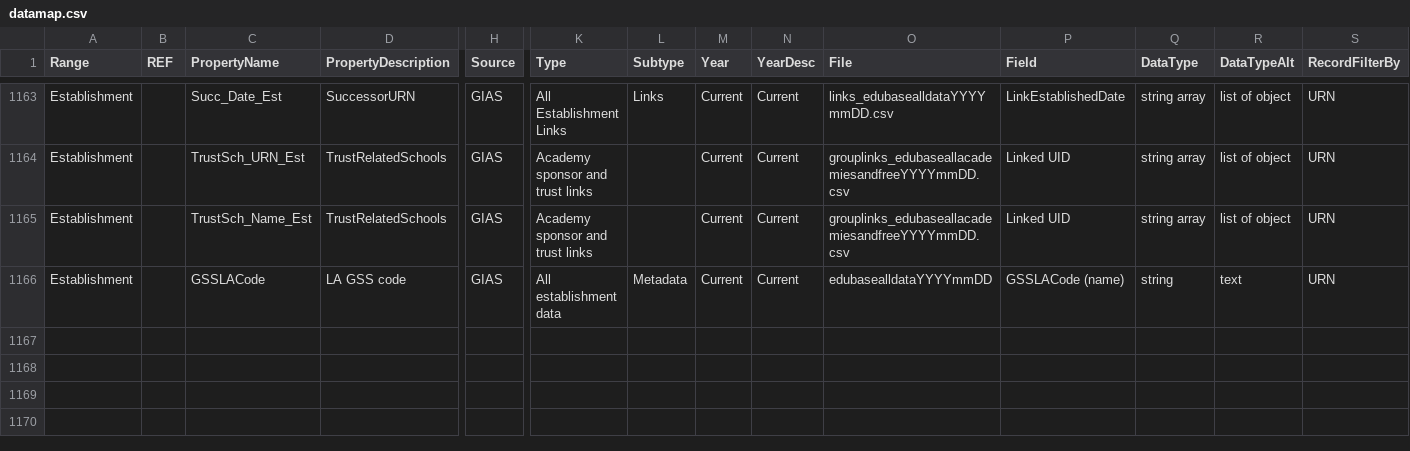
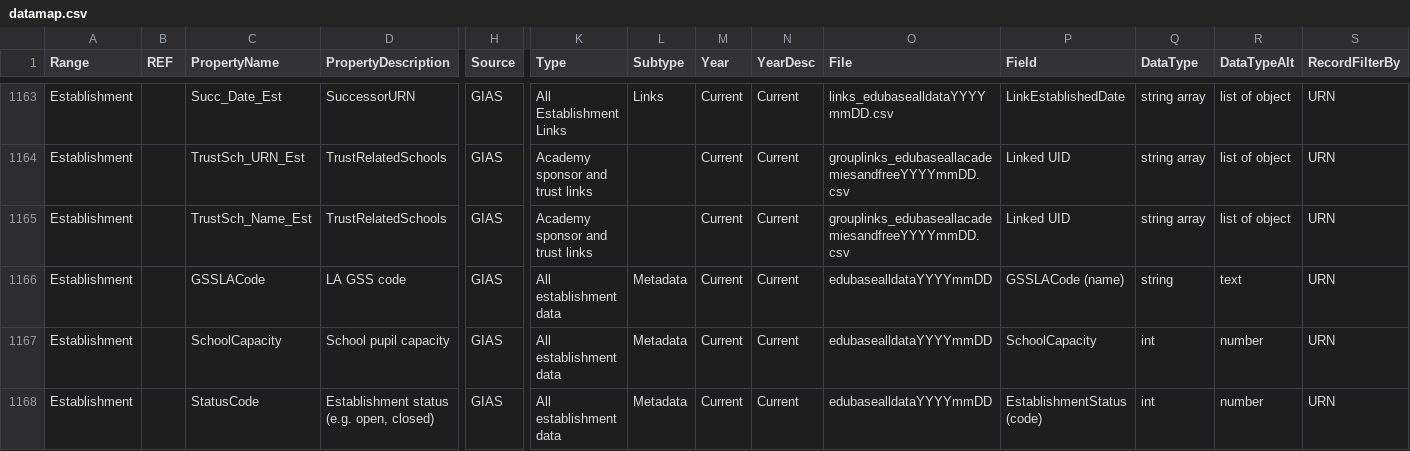
Before and after one commit to DFE-Digital/sap-public, a CSV file: SAPData/DataMap/datamap.csv, drawn as a sheet; only a part is shown, gaps mark what is left out; rows hold the shown columns only; the diff names each change by its address in the sheet, - before the commit and + after, or states it on an @@ line.

Commit message:
updates to establishment view (#180)

```diff
--- a/SAPData/DataMap/datamap.csv
+++ b/SAPData/DataMap/datamap.csv
+row 1167: Establishment |  | SchoolCapacity | School pupil capacity | GIAS | All establishment data | Metadata | Current | Current | edubasealldataYYYYmmDD | SchoolCapacity | int | number | URN
+row 1168: Establishment |  | StatusCode | Establishment status (e.g. open, closed) | GIAS | All establishment data | Metadata | Current | Current | edubasealldataYYYYmmDD | EstablishmentStatus (code) | int | number | URN
```
Also changed, not shown: 3 other files.
